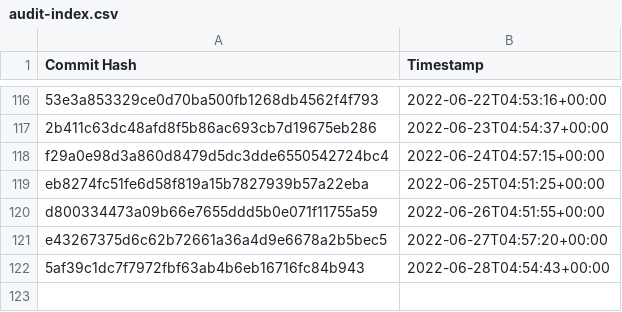
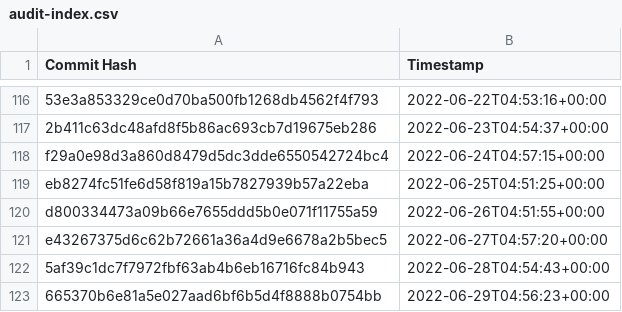
Before and after one commit to the-commons-project/vci-directory, a CSV file: logs/audit-index.csv, drawn as a sheet; only a part is shown, gaps mark what is left out.

Commit message:
added commit hash to audit index

```diff
--- a/logs/audit-index.csv
+++ b/logs/audit-index.csv
@@ -122 +122,2 @@ e43267375d6c62b72661a36a4d9e6678a2b5bec5, 2022-06-27T04:57:20+00:00
 5af39c1dc7f7972fbf63ab4b6eb16716fc84b943, 2022-06-28T04:54:43+00:00
+665370b6e81a5e027aad6bf6b5d4f8888b0754bb, 2022-06-29T04:56:23+00:00
```
